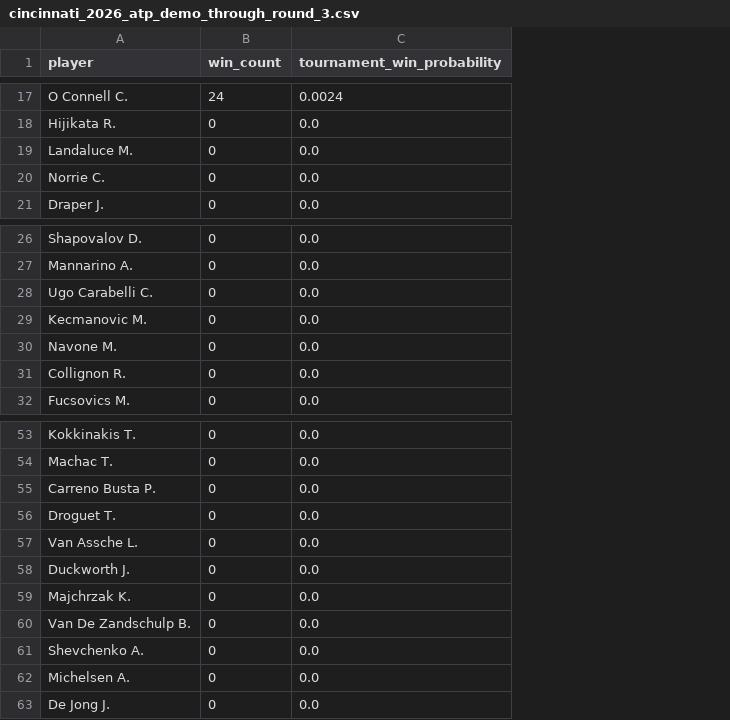
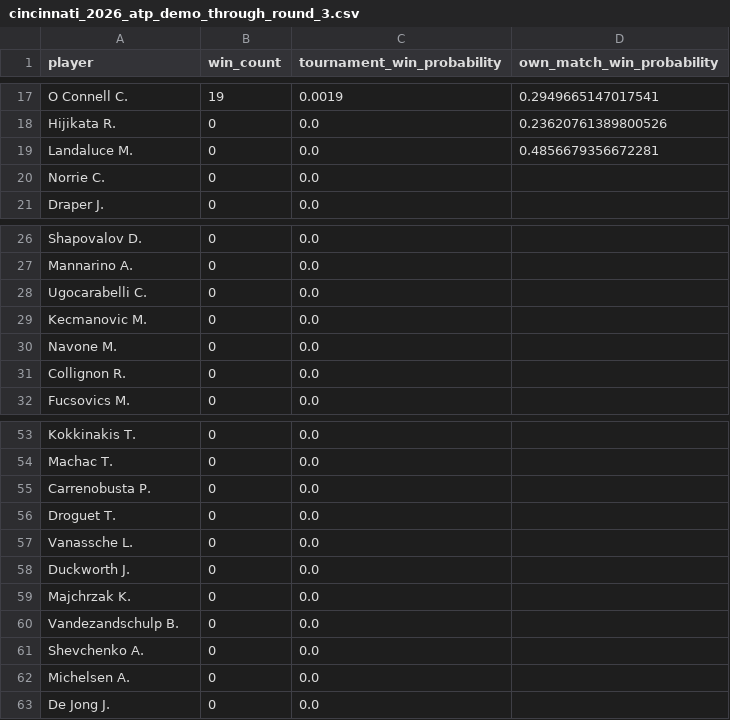
Before and after one commit to GreenAlephSports/Monte-Carlo-Tennis-Simulation, a CSV file: output/cincinnati_2026_atp_demo_through_round_3.csv, drawn as a sheet; only a part is shown, gaps mark what is left out; the diff covers the shown part only; the diff names each change by its address in the sheet, - before the commit and + after, or states it on an @@ line.

```diff
--- a/output/cincinnati_2026_atp_demo_through_round_3.csv
+++ b/output/cincinnati_2026_atp_demo_through_round_3.csv
+column D (own_match_win_probability), rows 17-19: 0.2949665147017541 | 0.23620761389800526 | 0.4856679356672281
-B17 (win_count): 24
+B17 (win_count): 19
-C17 (tournament_win_probability): 0.0024
+C17 (tournament_win_probability): 0.0019
-A28 (player): Ugo Carabelli C.
+A28 (player): Ugocarabelli C.
-A55 (player): Carreno Busta P.
+A55 (player): Carrenobusta P.
-A57 (player): Van Assche L.
+A57 (player): Vanassche L.
-A60 (player): Van De Zandschulp B.
+A60 (player): Vandezandschulp B.
```
Also changed, not shown: 6 added rows, 6 removed rows and 18 edited cells elsewhere in this file, output/cincinnati_2026_atp_demo_through_round_1.csv, output/cincinnati_2026_atp_demo_through_round_2.csv, 36 other files.
